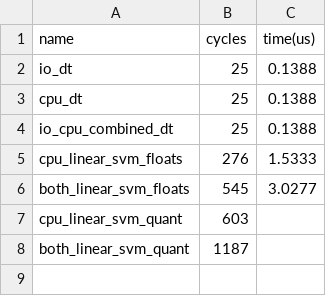
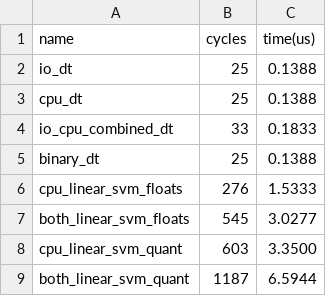
Before and after one commit to BradenEverson/ugr-notes, a CSV file: data/timings.csv, drawn as a sheet.

```diff
--- a/data/timings.csv
+++ b/data/timings.csv
@@ -3,6 +3,7 @@ io_dt,25,0.1388
 cpu_dt,25,0.1388
-io_cpu_combined_dt,25,0.1388
+io_cpu_combined_dt,33,0.1833
+binary_dt,25,0.1388
 cpu_linear_svm_floats,276,1.5333
 both_linear_svm_floats,545,3.0277
-cpu_linear_svm_quant,603,
-both_linear_svm_quant,1187,
+cpu_linear_svm_quant,603,3.3500
+both_linear_svm_quant,1187,6.5944
```
Also changed, not shown: 1 other file.
